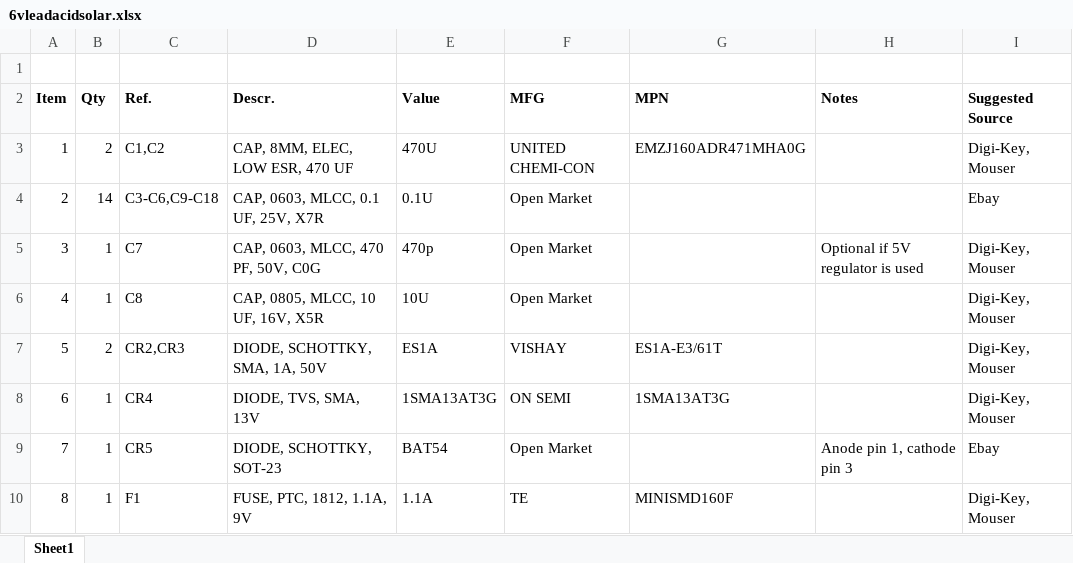
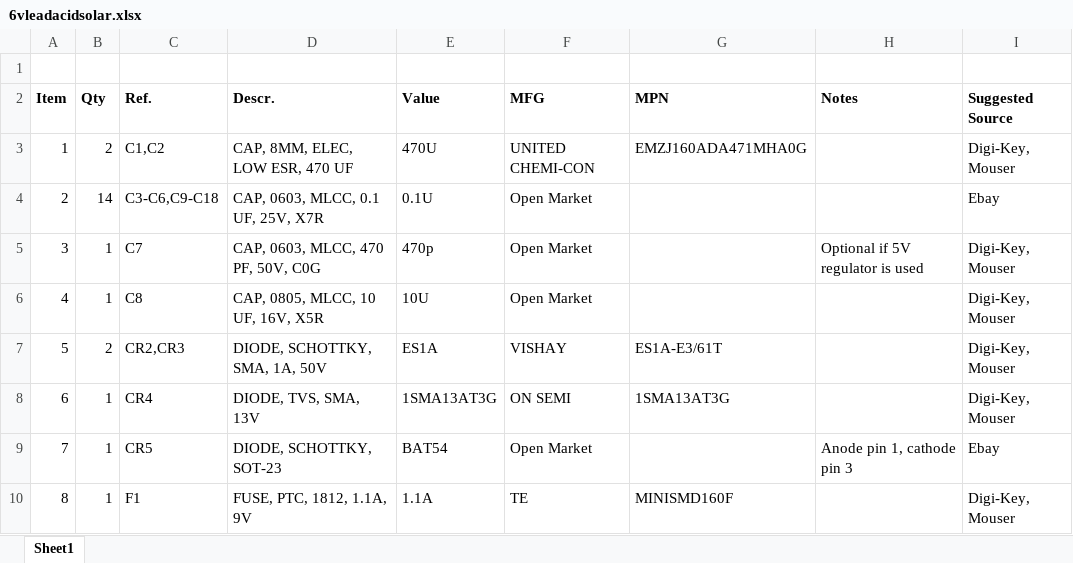
Before and after one commit to hwstar/6volt-5W-solar-cc, an Excel workbook: 6vleadacidsolar.xlsx, sheet Sheet1, drawn as a sheet; only a part is shown; values as stored, in another font and other column widths than the file's, no borders; the diff names each change by its address in the sheet, - before the commit and + after, or states it on an @@ line.

Commit message:
Fix typo in BOM, update project file

```diff
--- a/6vleadacidsolar.xlsx (sheet Sheet1)
+++ b/6vleadacidsolar.xlsx (sheet Sheet1)
-G3 (MPN): EMZJ160ADR471MHA0G
+G3 (MPN): EMZJ160ADA471MHA0G
```
Also changed, not shown: 1 other file.
